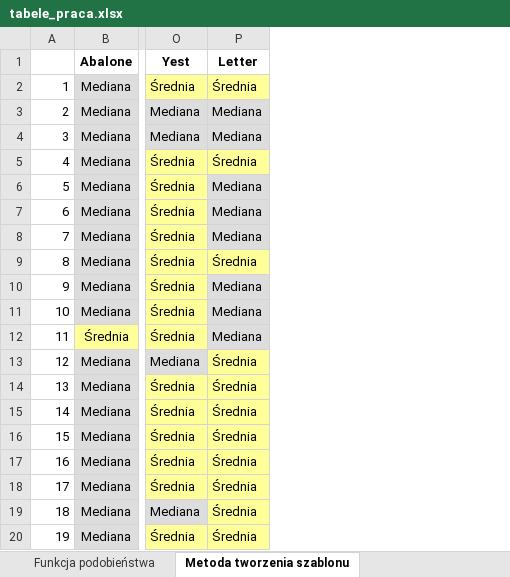
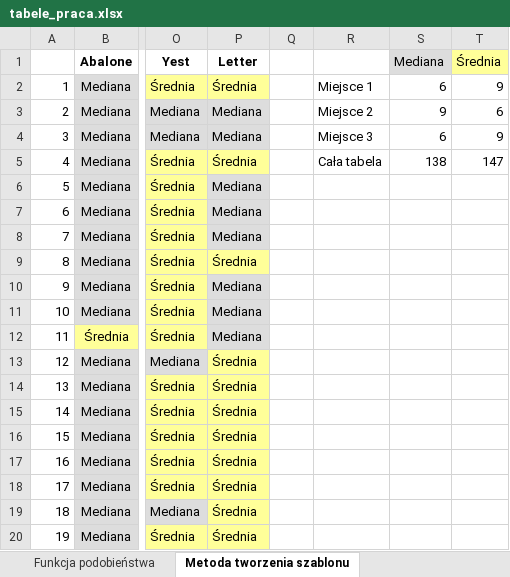
Before and after one commit to piotrchmiel/decision_templates, an Excel workbook: tabele_praca.xlsx, sheet Metoda tworzenia szablonu, drawn as a sheet; only a part is shown, gaps mark what is left out; values as stored, in another font and other column widths than the file's, no borders; charts and pictures not drawn; the diff names each change by its address in the sheet, - before the commit and + after, or states it on an @@ line.

```diff
--- a/tabele_praca.xlsx (sheet Metoda tworzenia szablonu)
+++ b/tabele_praca.xlsx (sheet Metoda tworzenia szablonu)
+column Q, empty
+column R, rows 2-5: Miejsce 1 | Miejsce 2 | Miejsce 3 | Cała tabela
+column S (Mediana), rows 2-5: 6 | 9 | 6 | 138
+column T (Średnia), rows 2-5: 9 | 6 | 9 | 147
```
Also changed, not shown: sheet Funkcja podobieństwa, sheet Liczba szablonów, sheet Strategia tworzenia szablonu, sheet Strategia podejmowania decyzji, charts or pictures.
